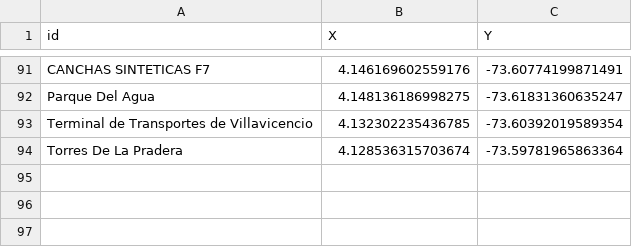
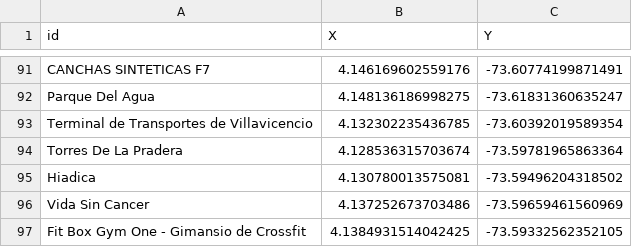
Before and after one commit to zeroxwx/PROYECTO, a CSV file: NODOS.csv, drawn as a sheet; only a part is shown, gaps mark what is left out.

Commit message:
Update NODOS.csv

```diff
--- a/NODOS.csv
+++ b/NODOS.csv
@@ -94 +94,4 @@ Terminal de Transportes de Villavicencio,4.132302235436785, -73.60392019589354
 Torres De La Pradera,4.128536315703674, -73.59781965863364
+Hiadica,4.130780013575081, -73.59496204318502
+Vida Sin Cancer,4.137252673703486, -73.59659461560969
+Fit Box Gym One - Gimansio de Crossfit,4.1384931514042425, -73.59332562352105
```
